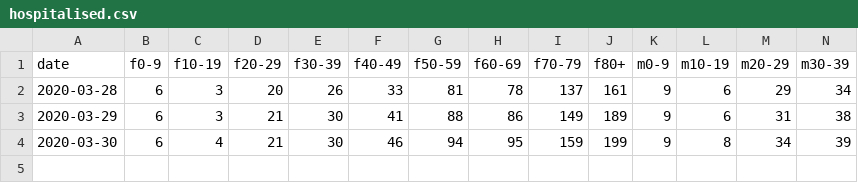
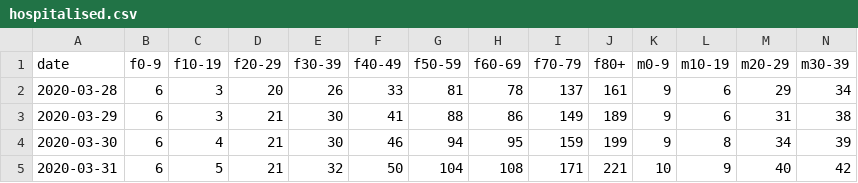
Before and after one commit to rsalzer/COVID_19_AGE, a CSV file: hospitalised.csv, drawn as a sheet; only a part is shown; rows hold the shown columns only; the diff names each change by its address in the sheet, - before the commit and + after, or states it on an @@ line.

```diff
--- a/hospitalised.csv
+++ b/hospitalised.csv
+row 5: 2020-03-31 | 6 | 5 | 21 | 32 | 50 | 104 | 108 | 171 | 221 | 10 | 9 | 40 | 42
```
Also changed, not shown: allages.csv, allagesdetails.csv, 1 other file.
